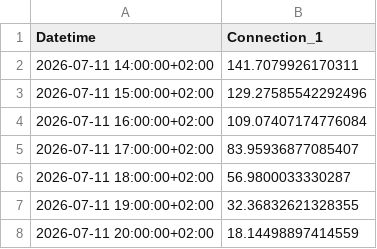
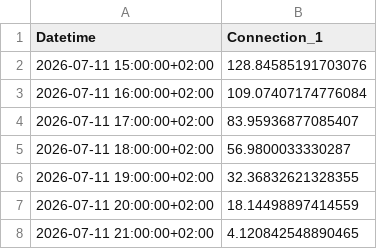
Before and after one commit to FiLa3890/PV-code, a CSV file: estimated_pv.csv, drawn as a sheet; only a part is shown; the shorter side is filled out with more unchanged rows.

```diff
--- a/estimated_pv.csv
+++ b/estimated_pv.csv
@@ -1,4 +1,3 @@
 Datetime,Connection_1
-2026-07-11 14:00:00+02:00,141.7079926170311
-2026-07-11 15:00:00+02:00,129.27585542292496
+2026-07-11 15:00:00+02:00,128.84585191703076
 2026-07-11 16:00:00+02:00,109.07407174776084
```
